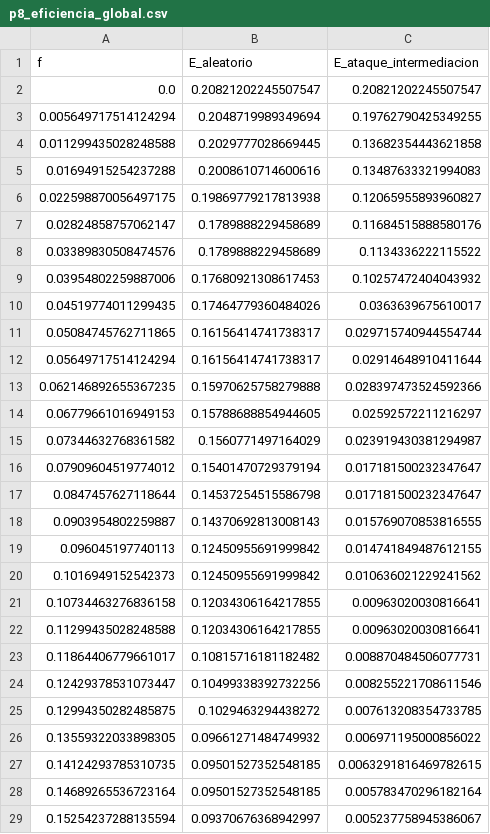
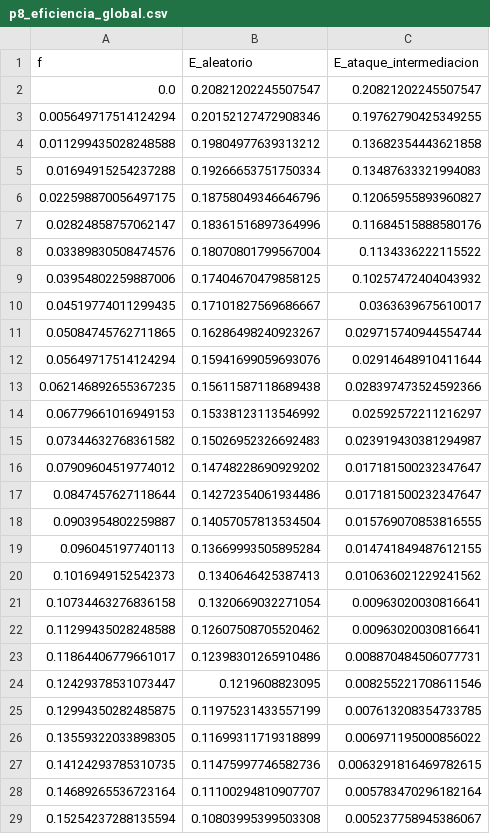
Before and after one commit to chino111160/redes-complejas-ucuenca, a CSV file: analisis/resultados/p8_eficiencia_global.csv, drawn as a sheet; only a part is shown; the diff covers the shown part only.

```diff
--- a/analisis/resultados/p8_eficiencia_global.csv
+++ b/analisis/resultados/p8_eficiencia_global.csv
@@ -2,28 +2,28 @@ f,E_aleatorio,E_ataque_intermediacion
 0.0,0.20821202245507547,0.20821202245507547
-0.005649717514124294,0.2048719989349694,0.19762790425349255
-0.011299435028248588,0.2029777028669445,0.13682354443621858
-0.01694915254237288,0.2008610714600616,0.13487633321994083
-0.022598870056497175,0.19869779217813938,0.12065955893960827
-0.02824858757062147,0.1789888229458689,0.11684515888580176
-0.03389830508474576,0.1789888229458689,0.1134336222115522
-0.03954802259887006,0.17680921308617453,0.10257472404043932
-0.04519774011299435,0.17464779360484026,0.0363639675610017
-0.05084745762711865,0.16156414741738317,0.029715740944554744
-0.05649717514124294,0.16156414741738317,0.02914648910411644
-0.062146892655367235,0.15970625758279888,0.028397473524592366
-0.06779661016949153,0.15788688854944605,0.02592572211216297
-0.07344632768361582,0.1560771497164029,0.023919430381294987
-0.07909604519774012,0.15401470729379194,0.017181500232347647
-0.0847457627118644,0.14537254515586798,0.017181500232347647
-0.0903954802259887,0.14370692813008143,0.015769070853816555
-0.096045197740113,0.12450955691999842,0.014741849487612155
-0.1016949152542373,0.12450955691999842,0.010636021229241562
-0.10734463276836158,0.12034306164217855,0.00963020030816641
-0.11299435028248588,0.12034306164217855,0.00963020030816641
-0.11864406779661017,0.10815716181182482,0.008870484506077731
-0.12429378531073447,0.10499338392732256,0.008255221708611546
-0.12994350282485875,0.1029463294438272,0.007613208354733785
-0.13559322033898305,0.09661271484749932,0.006971195000856022
-0.14124293785310735,0.09501527352548185,0.0063291816469782615
-0.14689265536723164,0.09501527352548185,0.005783470296182164
-0.15254237288135594,0.09370676368942997,0.005237758945386067
+0.005649717514124294,0.20152127472908346,0.19762790425349255
+0.011299435028248588,0.19804977639313212,0.13682354443621858
+0.01694915254237288,0.19266653751750334,0.13487633321994083
+0.022598870056497175,0.18758049346646796,0.12065955893960827
+0.02824858757062147,0.18361516897364996,0.11684515888580176
+0.03389830508474576,0.18070801799567004,0.1134336222115522
+0.03954802259887006,0.17404670479858125,0.10257472404043932
+0.04519774011299435,0.17101827569686667,0.0363639675610017
+0.05084745762711865,0.16286498240923267,0.029715740944554744
+0.05649717514124294,0.15941699059693076,0.02914648910411644
+0.062146892655367235,0.15611587118689438,0.028397473524592366
+0.06779661016949153,0.15338123113546992,0.02592572211216297
+0.07344632768361582,0.15026952326692483,0.023919430381294987
+0.07909604519774012,0.14748228690929202,0.017181500232347647
+0.0847457627118644,0.14272354061934486,0.017181500232347647
+0.0903954802259887,0.14057057813534504,0.015769070853816555
+0.096045197740113,0.13669993505895284,0.014741849487612155
+0.1016949152542373,0.1340646425387413,0.010636021229241562
+0.10734463276836158,0.1320669032271054,0.00963020030816641
+0.11299435028248588,0.12607508705520462,0.00963020030816641
+0.11864406779661017,0.12398301265910486,0.008870484506077731
+0.12429378531073447,0.1219608823095,0.008255221708611546
+0.12994350282485875,0.11975231433557199,0.007613208354733785
+0.13559322033898305,0.11699311719318899,0.006971195000856022
+0.14124293785310735,0.11475997746582736,0.0063291816469782615
+0.14689265536723164,0.11100294810907707,0.005783470296182164
+0.15254237288135594,0.10803995399503308,0.005237758945386067
```
Also changed, not shown: 147 edited cells elsewhere in this file, analisis/resultados/p2_modelos_nulos.csv, analisis/resultados/p5_tiempos_dijkstra_fw.csv, 16 other files.
